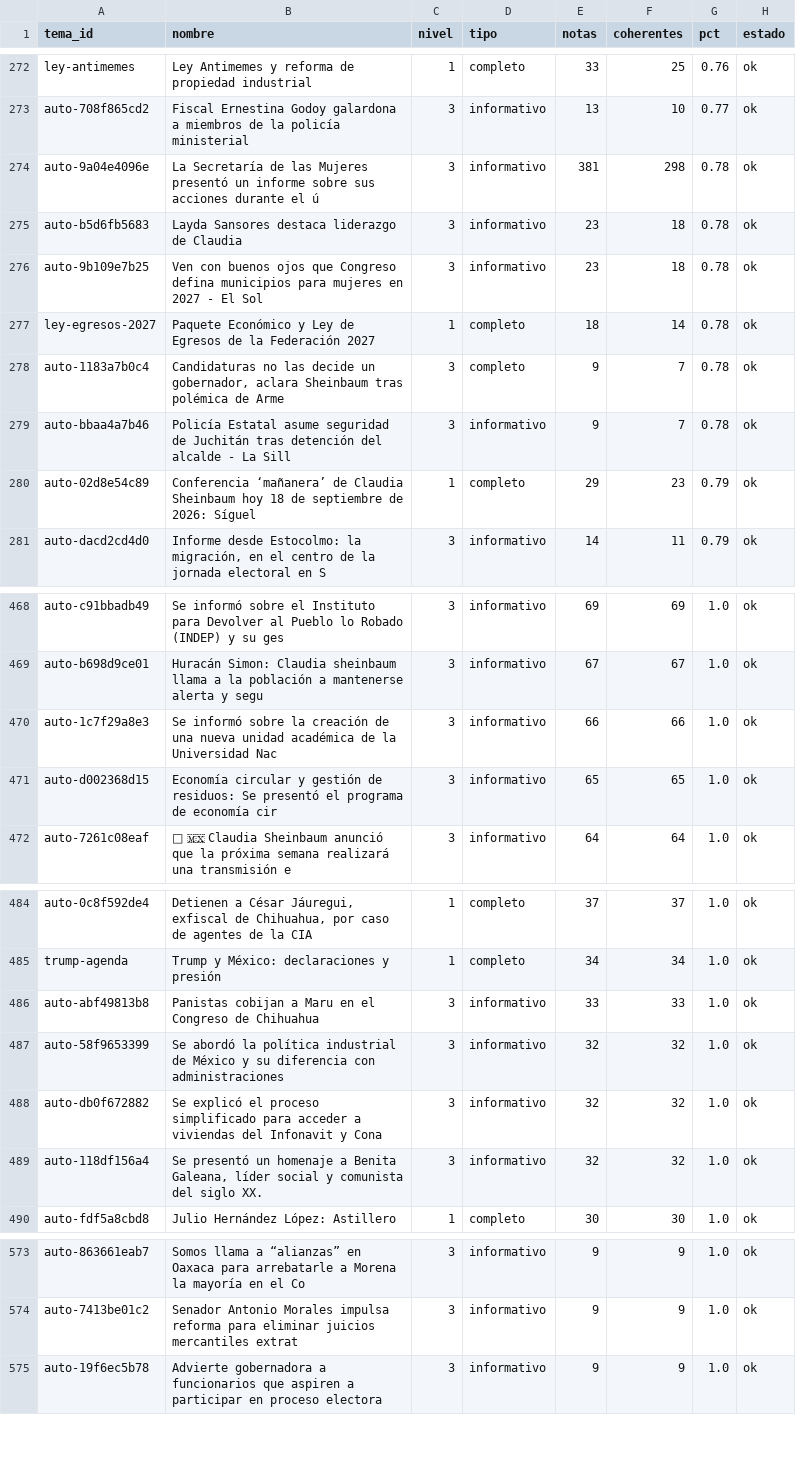
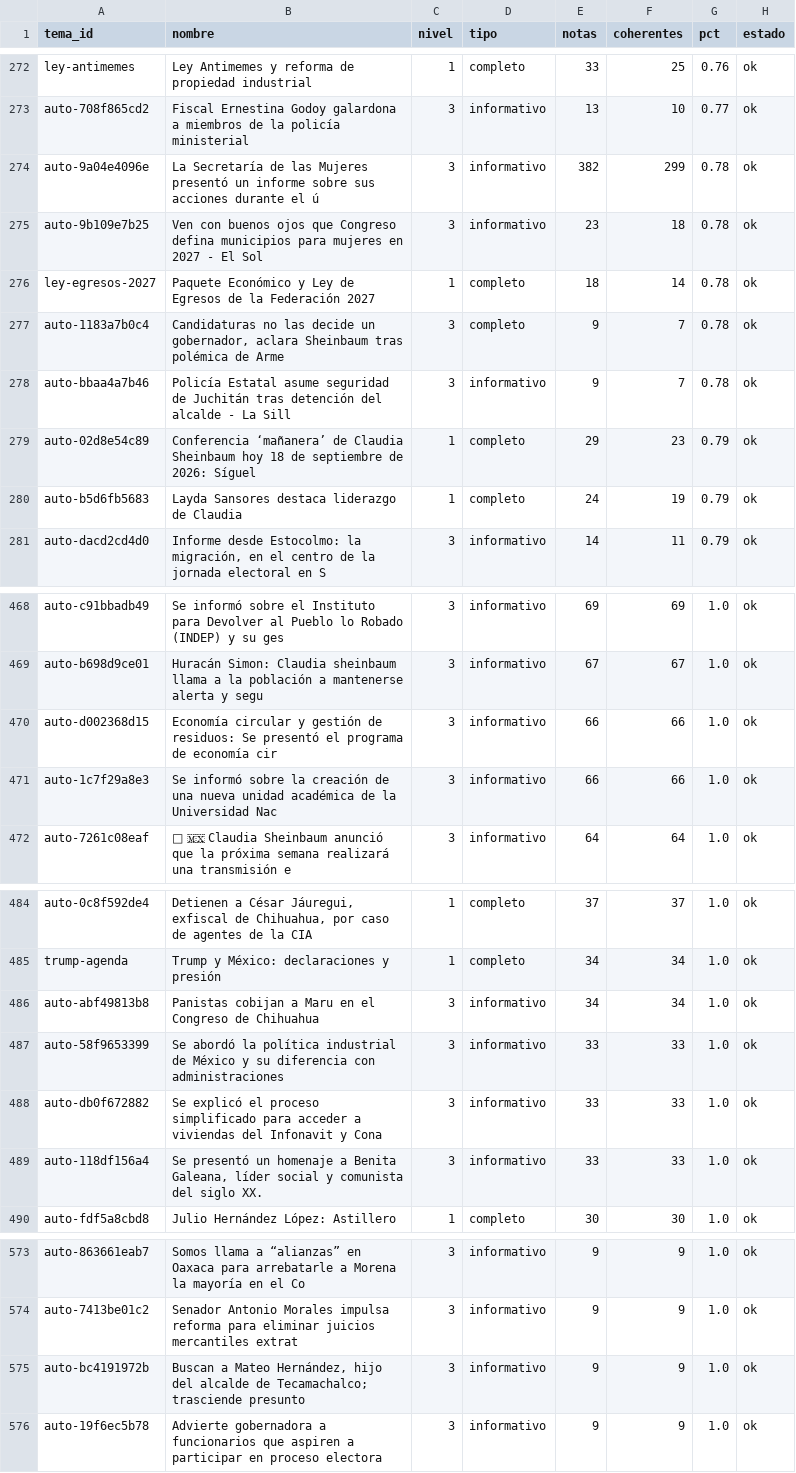
Before and after one commit to OckarLezama/ecosistema-politico, a CSV file: data/auditoria_temas.csv, drawn as a sheet; only a part is shown, gaps mark what is left out; the diff covers the shown part only.

```diff
--- a/data/auditoria_temas.csv
+++ b/data/auditoria_temas.csv
@@ -273,4 +273,3 @@ ley-antimemes,Ley Antimemes y reforma de propiedad industrial,1,completo,33,25,0
 auto-708f865cd2,Fiscal Ernestina Godoy galardona a miembros de la policía ministerial,3,informativo,13,10,0.77,ok
-auto-9a04e4096e,La Secretaría de las Mujeres presentó un informe sobre sus acciones durante el ú,3,informativo,381,298,0.78,ok
-auto-b5d6fb5683,Layda Sansores destaca liderazgo de Claudia,3,informativo,23,18,0.78,ok
+auto-9a04e4096e,La Secretaría de las Mujeres presentó un informe sobre sus acciones durante el ú,3,informativo,382,299,0.78,ok
 auto-9b109e7b25,Ven con buenos ojos que Congreso defina municipios para mujeres en 2027 - El Sol,3,informativo,23,18,0.78,ok
@@ -280,2 +279,3 @@ auto-bbaa4a7b46,Policía Estatal asume seguridad de Juchitán tras detención de
 auto-02d8e54c89,Conferencia ‘mañanera’ de Claudia Sheinbaum hoy 18 de septiembre de 2026: Síguel,1,completo,29,23,0.79,ok
+auto-b5d6fb5683,Layda Sansores destaca liderazgo de Claudia,1,completo,24,19,0.79,ok
 auto-dacd2cd4d0,"Informe desde Estocolmo: la migración, en el centro de la jornada electoral en S",3,informativo,14,11,0.79,ok
@@ -469,4 +469,4 @@ auto-c91bbadb49,Se informó sobre el Instituto para Devolver al Pueblo lo Robado
 auto-b698d9ce01,Huracán Simon: Claudia sheinbaum llama a la población a mantenerse alerta y segu,3,informativo,67,67,1.0,ok
+auto-d002368d15,Economía circular y gestión de residuos: Se presentó el programa de economía cir,3,informativo,66,66,1.0,ok
 auto-1c7f29a8e3,Se informó sobre la creación de una nueva unidad académica de la Universidad Nac,3,informativo,66,66,1.0,ok
-auto-d002368d15,Economía circular y gestión de residuos: Se presentó el programa de economía cir,3,informativo,65,65,1.0,ok
 auto-7261c08eaf,📱 🇲🇽 Claudia Sheinbaum anunció que la próxima semana realizará una transmisión e,3,informativo,64,64,1.0,ok
@@ -485,6 +485,6 @@ auto-0c8f592de4,"Detienen a César Jáuregui, exfiscal de Chihuahua, por caso de
 trump-agenda,Trump y México: declaraciones y presión,1,completo,34,34,1.0,ok
-auto-abf49813b8,Panistas cobijan a Maru en el Congreso de Chihuahua,3,informativo,33,33,1.0,ok
-auto-58f9653399,Se abordó la política industrial de México y su diferencia con administraciones ,3,informativo,32,32,1.0,ok
-auto-db0f672882,Se explicó el proceso simplificado para acceder a viviendas del Infonavit y Cona,3,informativo,32,32,1.0,ok
-auto-118df156a4,"Se presentó un homenaje a Benita Galeana, líder social y comunista del siglo XX.",3,informativo,32,32,1.0,ok
+auto-abf49813b8,Panistas cobijan a Maru en el Congreso de Chihuahua,3,informativo,34,34,1.0,ok
+auto-58f9653399,Se abordó la política industrial de México y su diferencia con administraciones ,3,informativo,33,33,1.0,ok
+auto-db0f672882,Se explicó el proceso simplificado para acceder a viviendas del Infonavit y Cona,3,informativo,33,33,1.0,ok
+auto-118df156a4,"Se presentó un homenaje a Benita Galeana, líder social y comunista del siglo XX.",3,informativo,33,33,1.0,ok
 auto-fdf5a8cbd8,Julio Hernández López: Astillero,1,completo,30,30,1.0,ok
@@ -574,2 +574,3 @@ auto-863661eab7,Somos llama a “alianzas” en Oaxaca para arrebatarle a Morena
 auto-7413be01c2,Senador Antonio Morales impulsa reforma para eliminar juicios mercantiles extrat,3,informativo,9,9,1.0,ok
+auto-bc4191972b,"Buscan a Mateo Hernández, hijo del alcalde de Tecamachalco; trasciende presunto ",3,informativo,9,9,1.0,ok
 auto-19f6ec5b78,Advierte gobernadora a funcionarios que aspiren a participar en proceso electora,3,informativo,9,9,1.0,ok
```
Also changed, not shown: 1 removed row and 7 edited cells elsewhere in this file, data/auditoria_actores.csv, data/menciones_actores_c3.csv, 5 other files.
